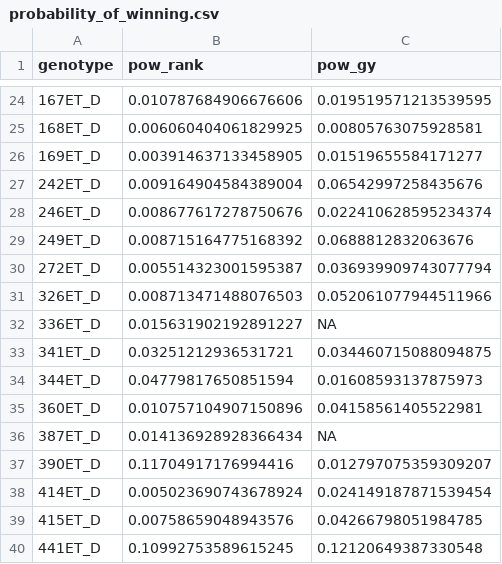
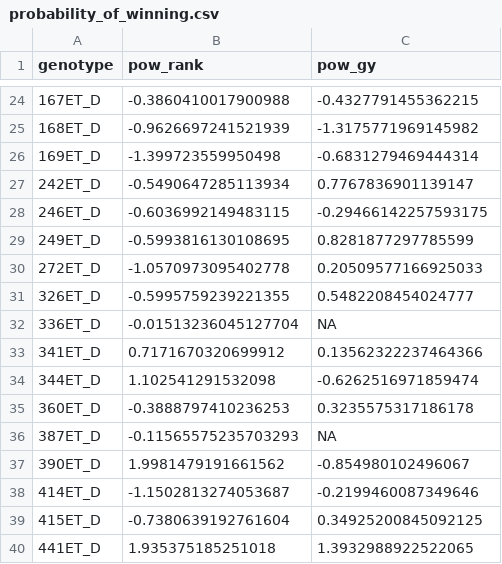
Before and after one commit to AgrDataSci/tricot-genomic, a CSV file: output/exploring/probability_of_winning.csv, drawn as a sheet; only a part is shown, gaps mark what is left out; the diff covers the shown part only.

```diff
--- a/output/exploring/probability_of_winning.csv
+++ b/output/exploring/probability_of_winning.csv
@@ -24,17 +24,17 @@ genotype,pow_rank,pow_gy
-167ET_D,0.010787684906676606,0.019519571213539595
-168ET_D,0.006060404061829925,0.00805763075928581
-169ET_D,0.003914637133458905,0.01519655584171277
-242ET_D,0.009164904584389004,0.06542997258435676
-246ET_D,0.008677617278750676,0.022410628595234374
-249ET_D,0.008715164775168392,0.0688812832063676
-272ET_D,0.005514323001595387,0.036939909743077794
-326ET_D,0.008713471488076503,0.052061077944511966
-336ET_D,0.015631902192891227,NA
-341ET_D,0.03251212936531721,0.034460715088094875
-344ET_D,0.04779817650851594,0.01608593137875973
-360ET_D,0.010757104907150896,0.04158561405522981
-387ET_D,0.014136928928366434,NA
-390ET_D,0.11704917176994416,0.012797075359309207
-414ET_D,0.005023690743678924,0.024149187871539454
-415ET_D,0.00758659048943576,0.04266798051984785
-441ET_D,0.10992753589615245,0.12120649387330548
+167ET_D,-0.3860410017900988,-0.4327791455362215
+168ET_D,-0.9626697241521939,-1.3175771969145982
+169ET_D,-1.399723559950498,-0.6831279469444314
+242ET_D,-0.5490647285113934,0.7767836901139147
+246ET_D,-0.6036992149483115,-0.29466142257593175
+249ET_D,-0.5993816130108695,0.8281877297785599
+272ET_D,-1.0570973095402778,0.20509577166925033
+326ET_D,-0.5995759239221355,0.5482208454024777
+336ET_D,-0.01513236045127704,NA
+341ET_D,0.7171670320699912,0.13562322237464366
+344ET_D,1.102541291532098,-0.6262516971859474
+360ET_D,-0.3888797410236253,0.3235575317186178
+387ET_D,-0.11565575235703293,NA
+390ET_D,1.9981479191661562,-0.854980102496067
+414ET_D,-1.1502813274053687,-0.2199460087349646
+415ET_D,-0.7380639192761604,0.34925200845092125
+441ET_D,1.935375185251018,1.3932988922522065
```
Also changed, not shown: 32 edited cells elsewhere in this file, 1 other file.
